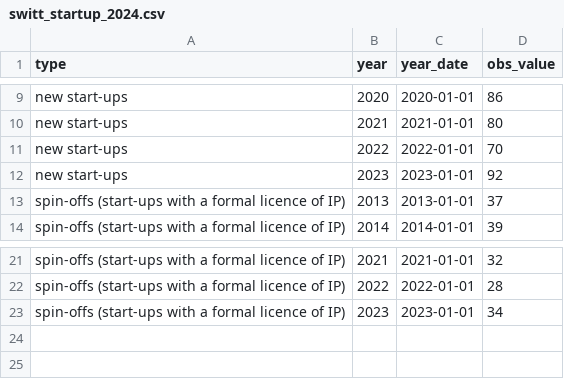
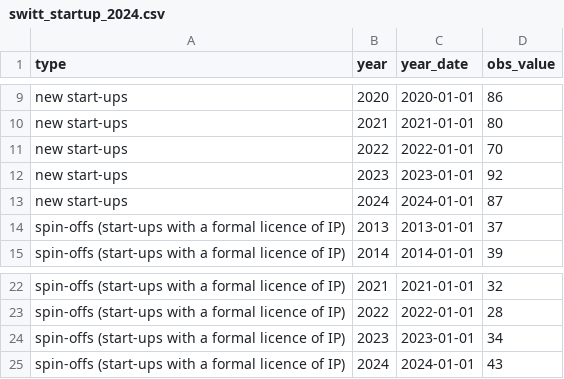
Before and after one commit to aisear/context-monitor, a CSV file: src/data/switt_startup_2024.csv, drawn as a sheet; only a part is shown, gaps mark what is left out; the diff names each change by its address in the sheet, - before the commit and + after, or states it on an @@ line.

```diff
--- a/src/data/switt_startup_2024.csv
+++ b/src/data/switt_startup_2024.csv
+row 13: new start-ups | 2024 | 2024-01-01 | 87
+row 25: spin-offs (start-ups with a formal licence of IP) | 2024 | 2024-01-01 | 43
```
Also changed, not shown: src/data/df_startupticker_vc.csv, src/data/df_unicorns_ch.csv, 24 other files.
